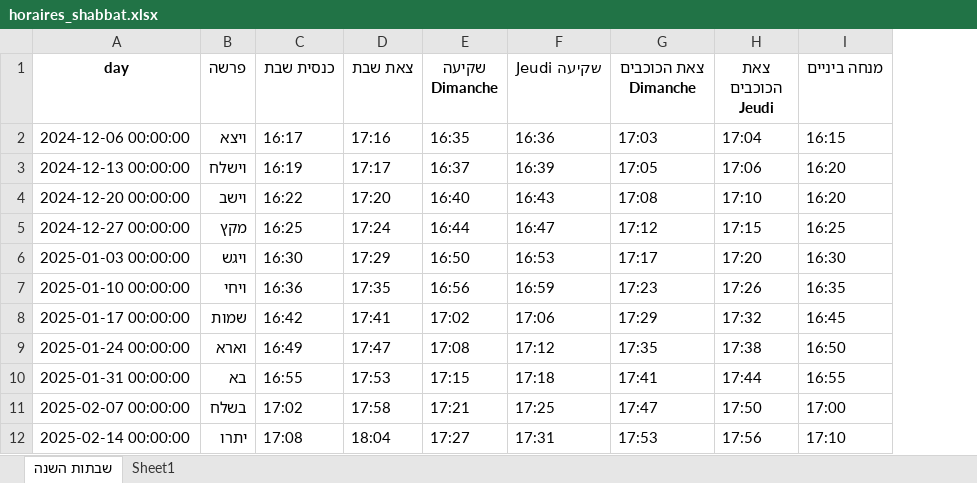
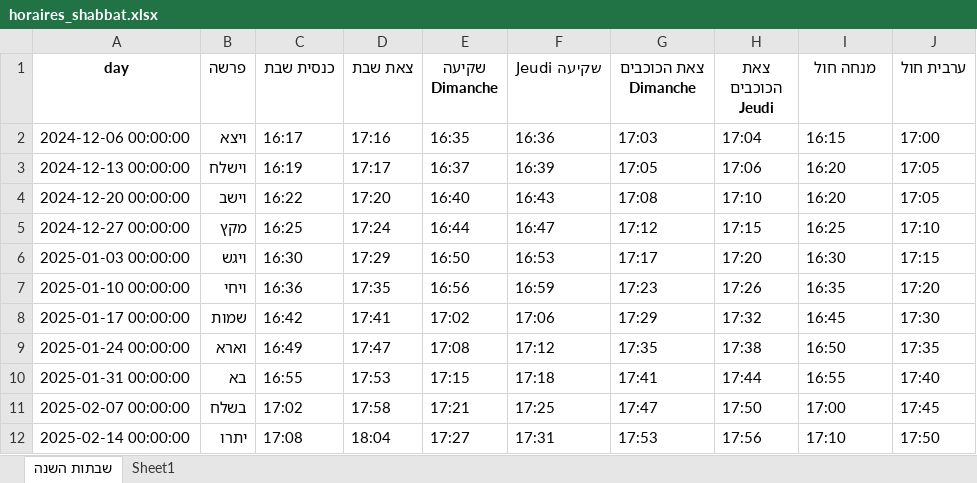
Before and after one commit to pilou73/horaires-shabbat, an Excel workbook: output/horaires_shabbat.xlsx, sheet שבתות השנה, drawn as a sheet; only a part is shown; values as stored, in another font and other column widths than the file's, no borders; the diff names each change by its address in the sheet, - before the commit and + after, or states it on an @@ line.

```diff
--- a/output/horaires_shabbat.xlsx (sheet שבתות השנה)
+++ b/output/horaires_shabbat.xlsx (sheet שבתות השנה)
+column J (ערבית חול), rows 2-12: 17:00 | 17:05 | 17:05 | 17:10 | 17:15 | 17:20 | 17:30 | 17:35 | 17:40 | 17:45 | 17:50
-I1: מנחה ביניים
+I1: מנחה חול
```
Also changed, not shown: sheet Sheet1, 6 other files.
